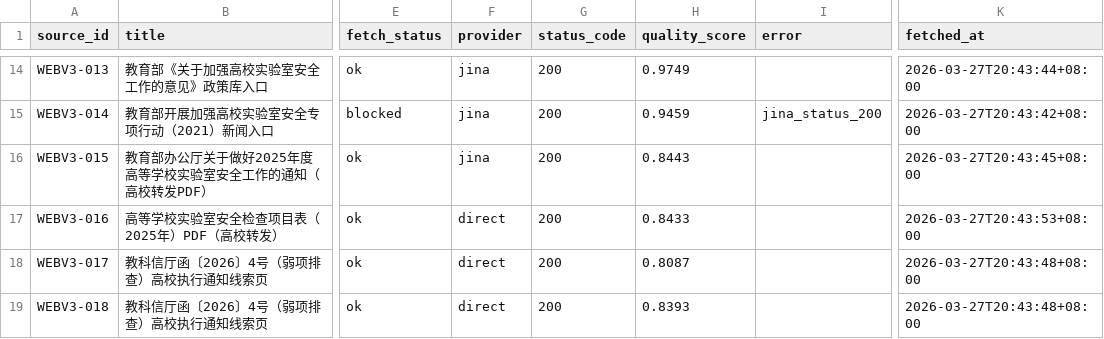
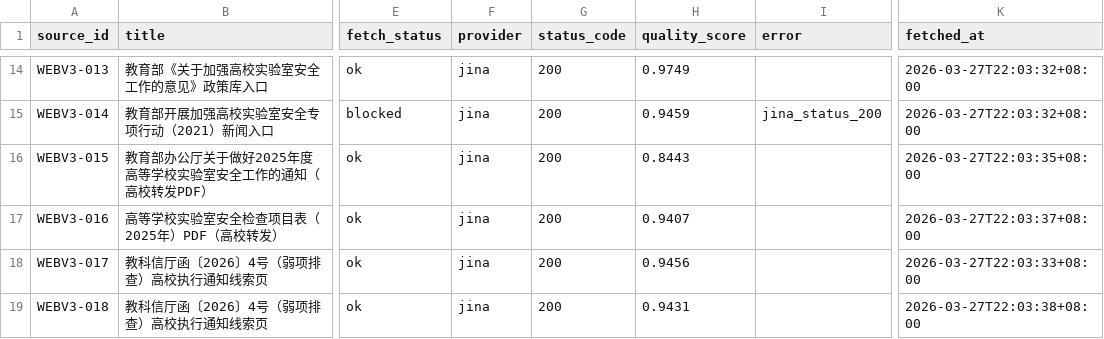
Before and after one commit to leilehuimieba/lab-safety-assistant, a CSV file: data_sources/web_seed_urls_v3_2_prefetch_status.csv, drawn as a sheet; only a part is shown, gaps mark what is left out; the diff covers the shown part only; the diff names each change by its address in the sheet, - before the commit and + after, or states it on an @@ line.

```diff
--- a/data_sources/web_seed_urls_v3_2_prefetch_status.csv
+++ b/data_sources/web_seed_urls_v3_2_prefetch_status.csv
-K14 (fetched_at): 2026-03-27T20:43:44+08:00
+K14 (fetched_at): 2026-03-27T22:03:32+08:00
-K15 (fetched_at): 2026-03-27T20:43:42+08:00
+K15 (fetched_at): 2026-03-27T22:03:32+08:00
-K16 (fetched_at): 2026-03-27T20:43:45+08:00
+K16 (fetched_at): 2026-03-27T22:03:35+08:00
-F17:F19 (provider): direct
+F17:F19 (provider): jina
-H17 (quality_score): 0.8433
+H17 (quality_score): 0.9407
-K17 (fetched_at): 2026-03-27T20:43:53+08:00
+K17 (fetched_at): 2026-03-27T22:03:37+08:00
-H18 (quality_score): 0.8087
+H18 (quality_score): 0.9456
-K18 (fetched_at): 2026-03-27T20:43:48+08:00
+K18 (fetched_at): 2026-03-27T22:03:33+08:00
-H19 (quality_score): 0.8393
+H19 (quality_score): 0.9431
-K19 (fetched_at): 2026-03-27T20:43:48+08:00
+K19 (fetched_at): 2026-03-27T22:03:38+08:00
```
Also changed, not shown: 42 edited cells elsewhere in this file, data_sources/web_seed_urls_v2_2_prefetch_status.csv, docs/eval/eval_dashboard_runs.csv, 19 other files.
